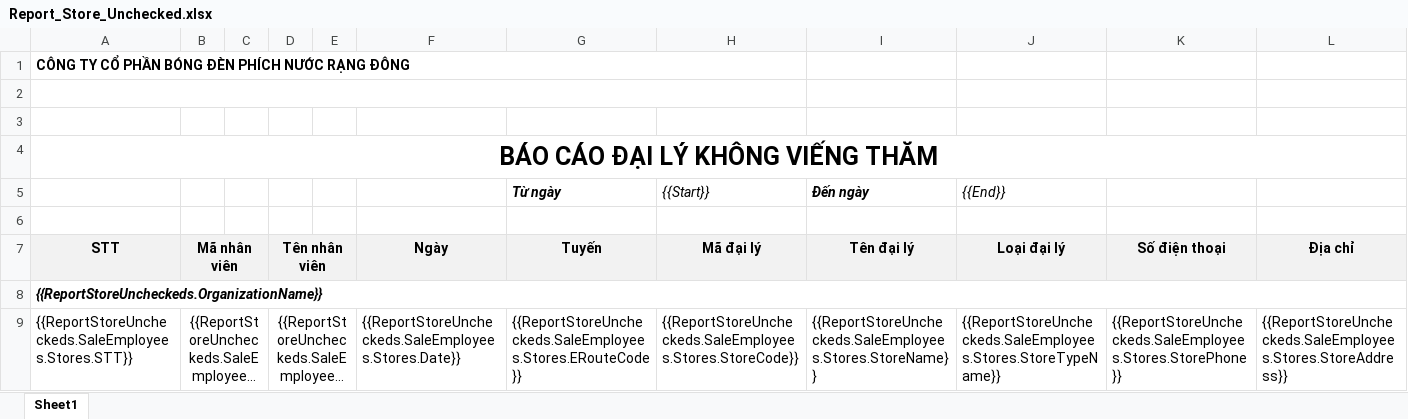
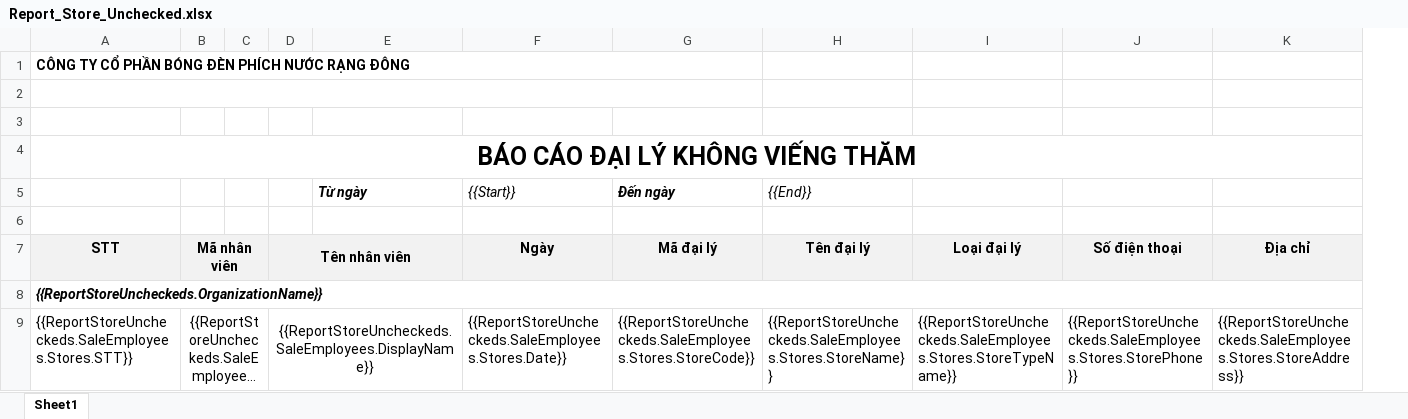
Before and after one commit to nguyenhoangnam123/DMS-CSharp, an Excel workbook: DMS/Templates/Report_Store_Unchecked.xlsx, sheet Sheet1, drawn as a sheet; long unchanged cells end in …; values as stored, in another font and other column widths than the file's, no borders; removed rows and columns are numbered as before the commit, all else as after; the diff names each change by its address in the sheet, - before the commit and + after, or states it on an @@ line.

Commit message:
export dữ liệu cho report store unchecked

```diff
--- a/DMS/Templates/Report_Store_Unchecked.xlsx (sheet Sheet1)
+++ b/DMS/Templates/Report_Store_Unchecked.xlsx (sheet Sheet1)
-column E, empty
-column F, rows 7-9: Ngày |  | {{ReportStoreUncheckeds.SaleEmployees.Stores.Date}}
+column H ({{End}}), rows 7-9: Tên đại lý |  | {{ReportStoreUncheckeds.SaleEmployees.Stores.StoreName}}
-A1:H1 merged
+A1:G1 merged
-A2:H2 merged
+A2:G2 merged
-I5: {{End}}
+I5: (empty)
-D7:E7 merged
+D7:E7 merged
-E7 (Từ ngày): Tuyến
+E7 (Từ ngày): (empty)
-F7 ({{Start}}): Mã đại lý
+F7 ({{Start}}): Ngày
-G7 (Đến ngày): Tên đại lý
+G7 (Đến ngày): Mã đại lý
-D9:E9 merged
+D9:E9 merged
-E9 (Từ ngày): {{ReportStoreUncheckeds.SaleEmployees.Stores.ERouteCode}}
+E9 (Từ ngày): (empty)
-F9 ({{Start}}): {{ReportStoreUncheckeds.SaleEmployees.Stores.StoreCode}}
+F9 ({{Start}}): {{ReportStoreUncheckeds.SaleEmployees.Stores.Date}}
-G9 (Đến ngày): {{ReportStoreUncheckeds.SaleEmployees.Stores.StoreName}}
+G9 (Đến ngày): {{ReportStoreUncheckeds.SaleEmployees.Stores.StoreCode}}
```
Also changed, not shown: 1 other file.
